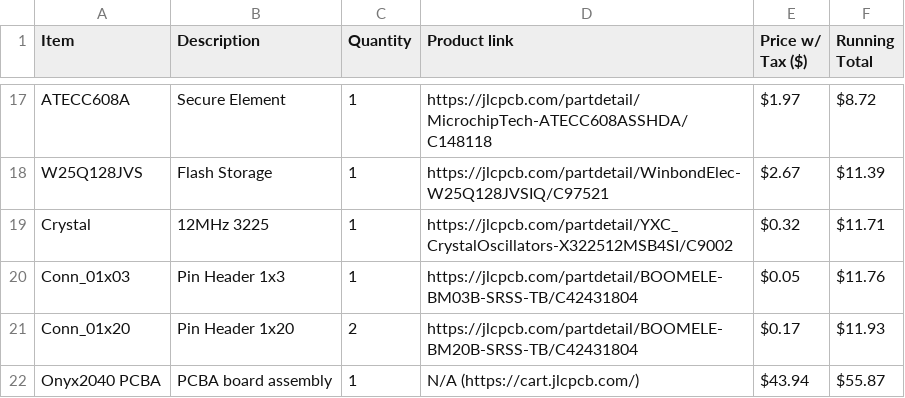
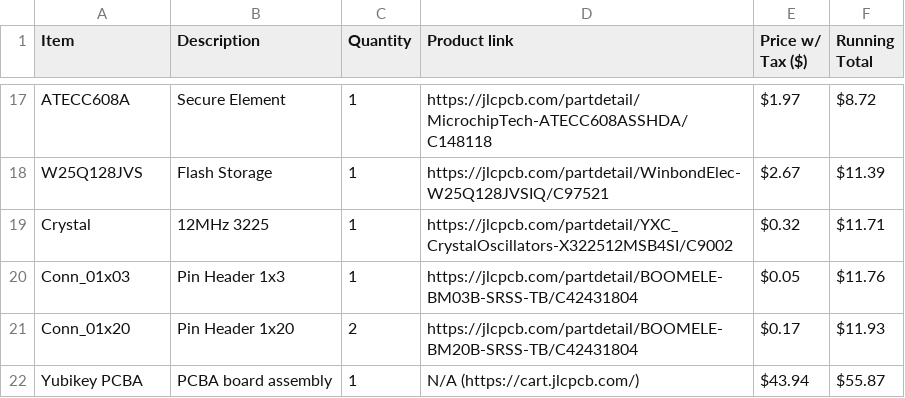
Before and after one commit to aakashvishcoder/Yubikey, a CSV file: yubikey/bom.csv, drawn as a sheet; only a part is shown, gaps mark what is left out.

```diff
--- a/yubikey/bom.csv
+++ b/yubikey/bom.csv
@@ -21,2 +21,2 @@ Conn_01x03,Pin Header 1x3,1,https://jlcpcb.com/partdetail/BOOMELE-BM03B-SRSS-TB/
 Conn_01x20,Pin Header 1x20,2,https://jlcpcb.com/partdetail/BOOMELE-BM20B-SRSS-TB/C42431804,$0.17,$11.93
-Onyx2040 PCBA,PCBA board assembly,1,N/A (https://cart.jlcpcb.com/),$43.94,$55.87
+Yubikey PCBA,PCBA board assembly,1,N/A (https://cart.jlcpcb.com/),$43.94,$55.87
```
Also changed, not shown: 2 other files.
